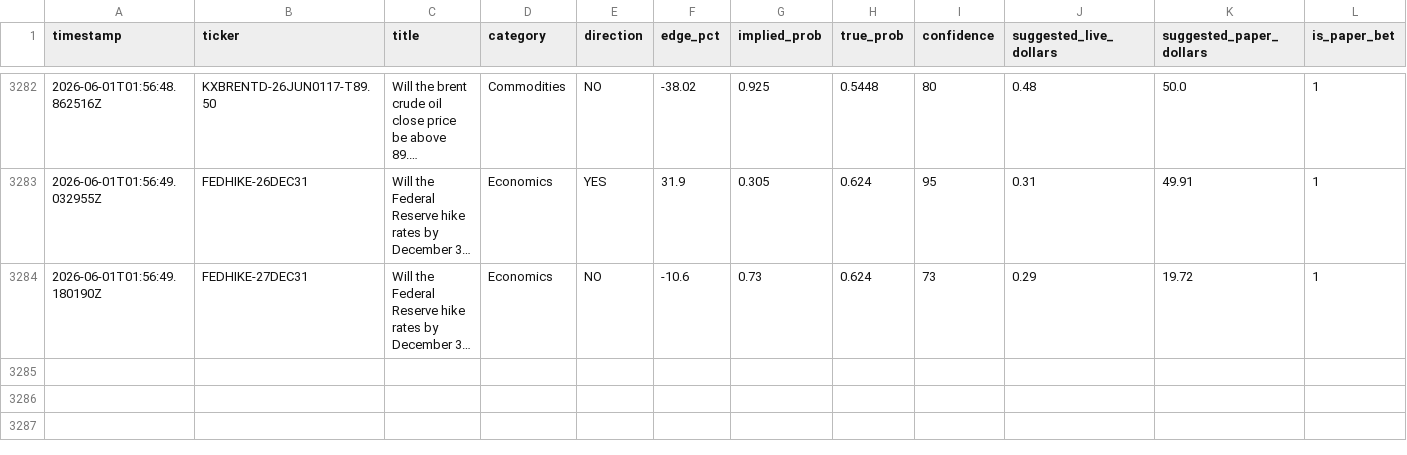
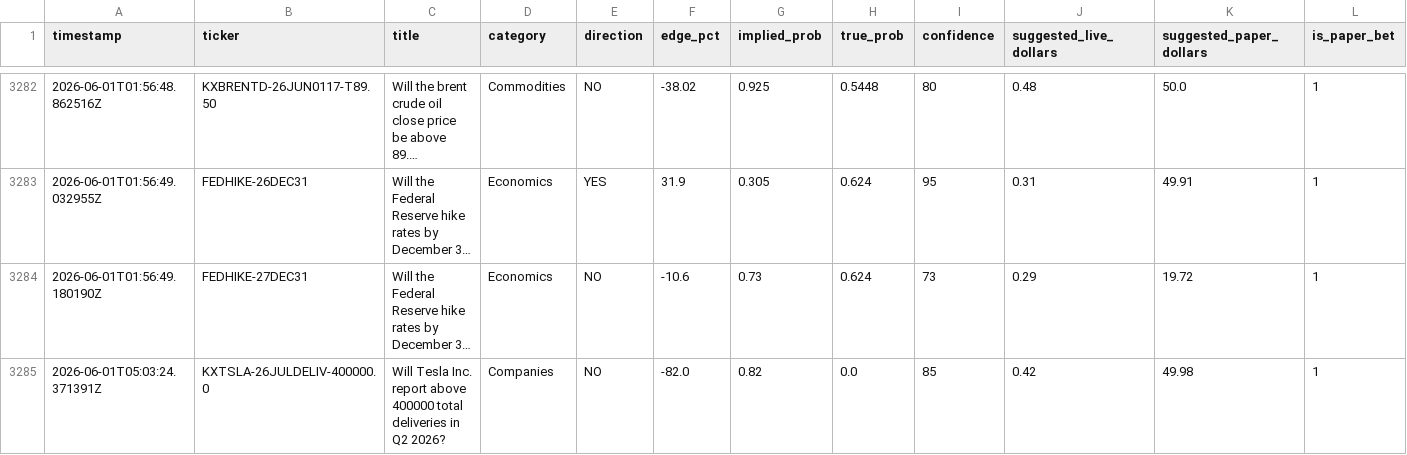
Before and after one commit to mehpackers13/kalshi-bot, a CSV file: outcomes.csv, drawn as a sheet; only a part is shown, gaps mark what is left out; long unchanged cells end in …; rows hold the shown columns only; the diff names each change by its address in the sheet, - before the commit and + after, or states it on an @@ line.

```diff
--- a/outcomes.csv
+++ b/outcomes.csv
+row 3285: 2026-06-01T05:03:24.371391Z | KXTSLA-26JULDELIV-400000.0 | Will Tesla Inc. report above 400000 total deliveries in Q2 2026? | Companies | NO | -82.0 | 0.82 | 0.0 | 85 | 0.42 | 49.98 | 1
```
Also changed, not shown: 4 other files.
